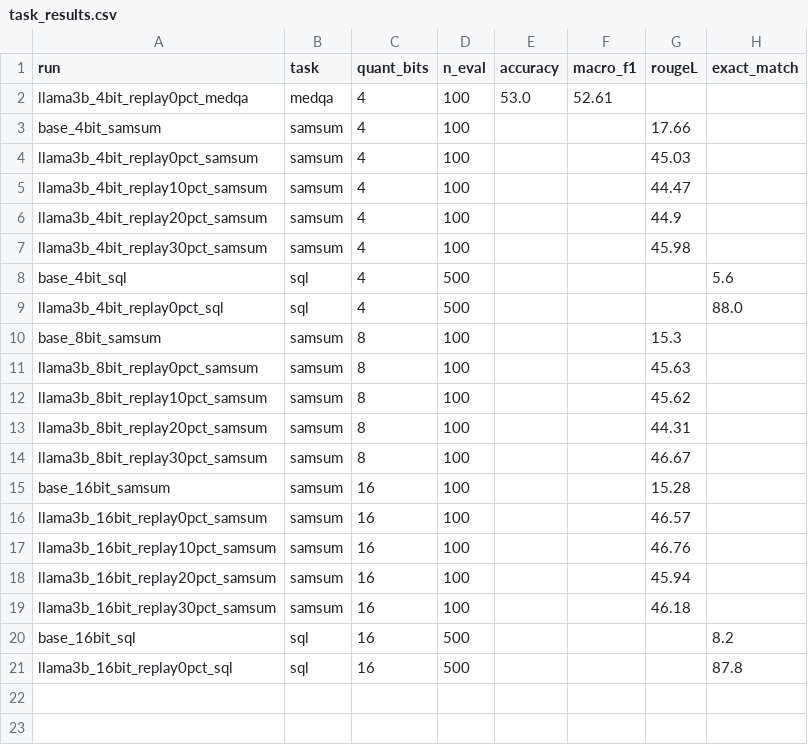
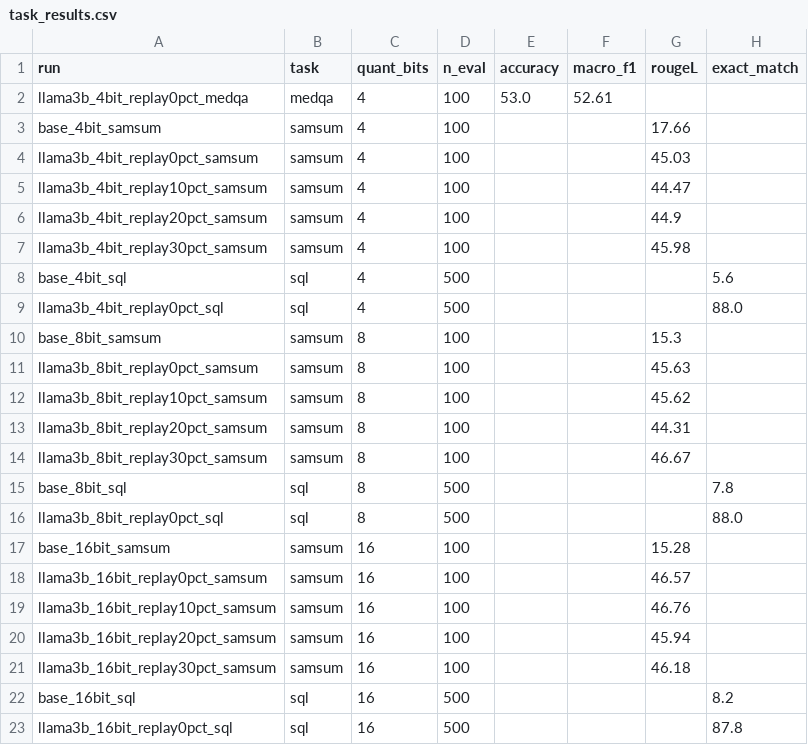
Before and after one commit to AnsariUsaid/qlora-forgetting-replay, a CSV file: results/task_results.csv, drawn as a sheet; the diff names each change by its address in the sheet, - before the commit and + after, or states it on an @@ line.

```diff
--- a/results/task_results.csv
+++ b/results/task_results.csv
+row 15: base_8bit_sql | sql | 8 | 500 |  |  |  | 7.8
+row 16: llama3b_8bit_replay0pct_sql | sql | 8 | 500 |  |  |  | 88.0
```
Also changed, not shown: results/all_results.csv, 4 other files.
